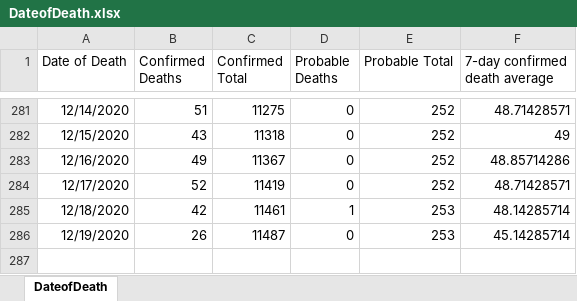
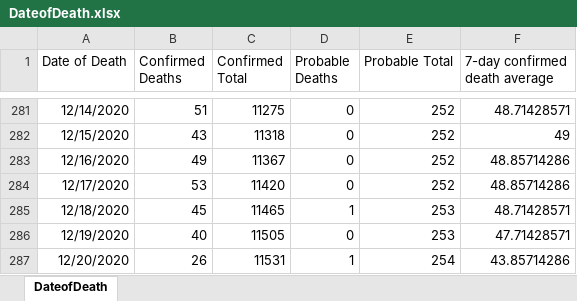
Before and after one commit to kerskine/kerskine.github.io, an Excel workbook: data/DateofDeath.xlsx, sheet DateofDeath, drawn as a sheet; only a part is shown, gaps mark what is left out; values as stored, in another font and other column widths than the file's, no borders; the diff names each change by its address in the sheet, - before the commit and + after, or states it on an @@ line.

```diff
--- a/data/DateofDeath.xlsx (sheet DateofDeath)
+++ b/data/DateofDeath.xlsx (sheet DateofDeath)
-B284 (Confirmed Deaths): 52
+B284 (Confirmed Deaths): 53
-C284 (Confirmed Total): 11419
+C284 (Confirmed Total): 11420
-F284 (7-day confirmed death average): 48.71428571
+F284 (7-day confirmed death average): 48.85714286
-B285 (Confirmed Deaths): 42
+B285 (Confirmed Deaths): 45
-C285 (Confirmed Total): 11461
+C285 (Confirmed Total): 11465
-F285 (7-day confirmed death average): 48.14285714
+F285 (7-day confirmed death average): 48.71428571
-B286 (Confirmed Deaths): 26
+B286 (Confirmed Deaths): 40
-C286 (Confirmed Total): 11487
+C286 (Confirmed Total): 11505
-F286 (7-day confirmed death average): 45.14285714
+F286 (7-day confirmed death average): 47.71428571
+row 287: 12/20/2020 | 26 | 11531 | 1 | 254 | 43.85714286
```
Also changed, not shown: data/CasesByDate.xlsx, data/HospCensusBedAvailable.xlsx, 13 other files.
